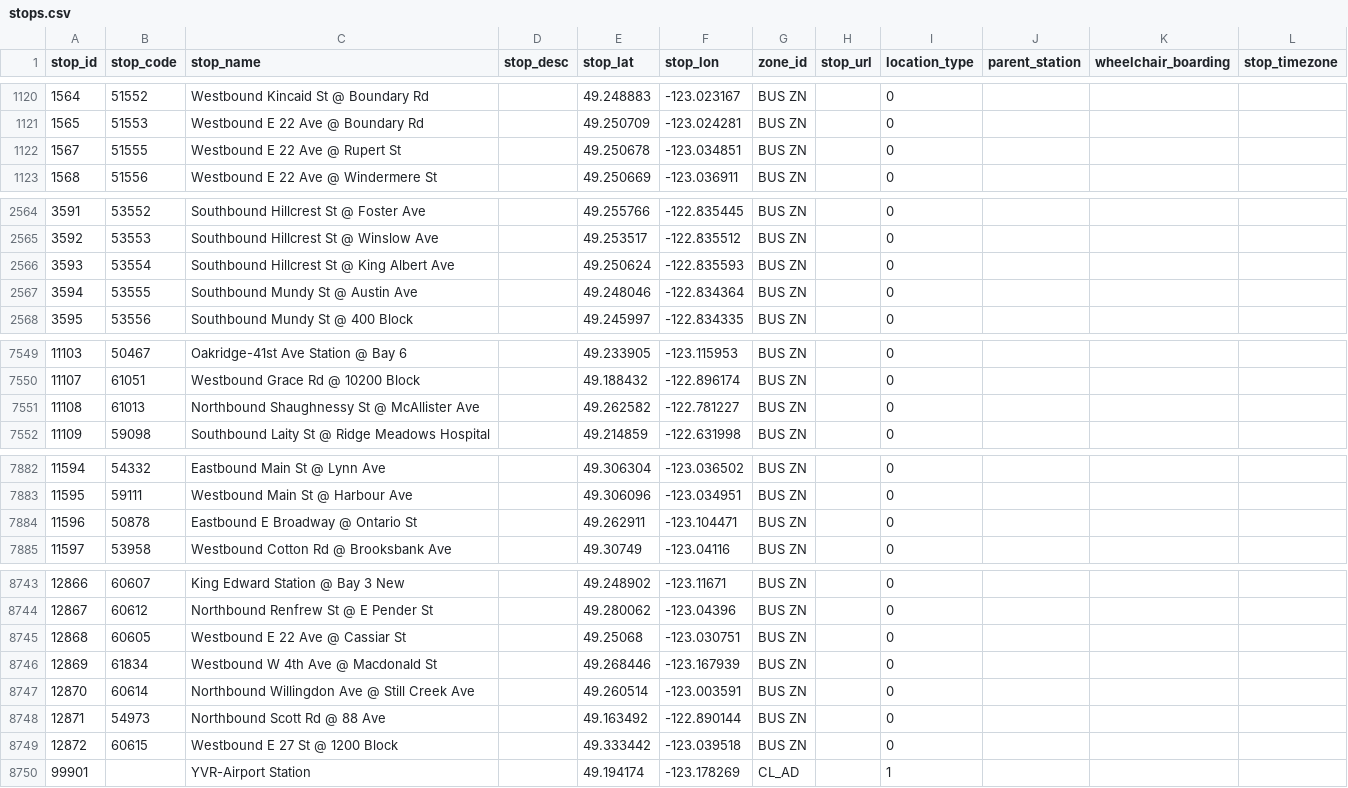
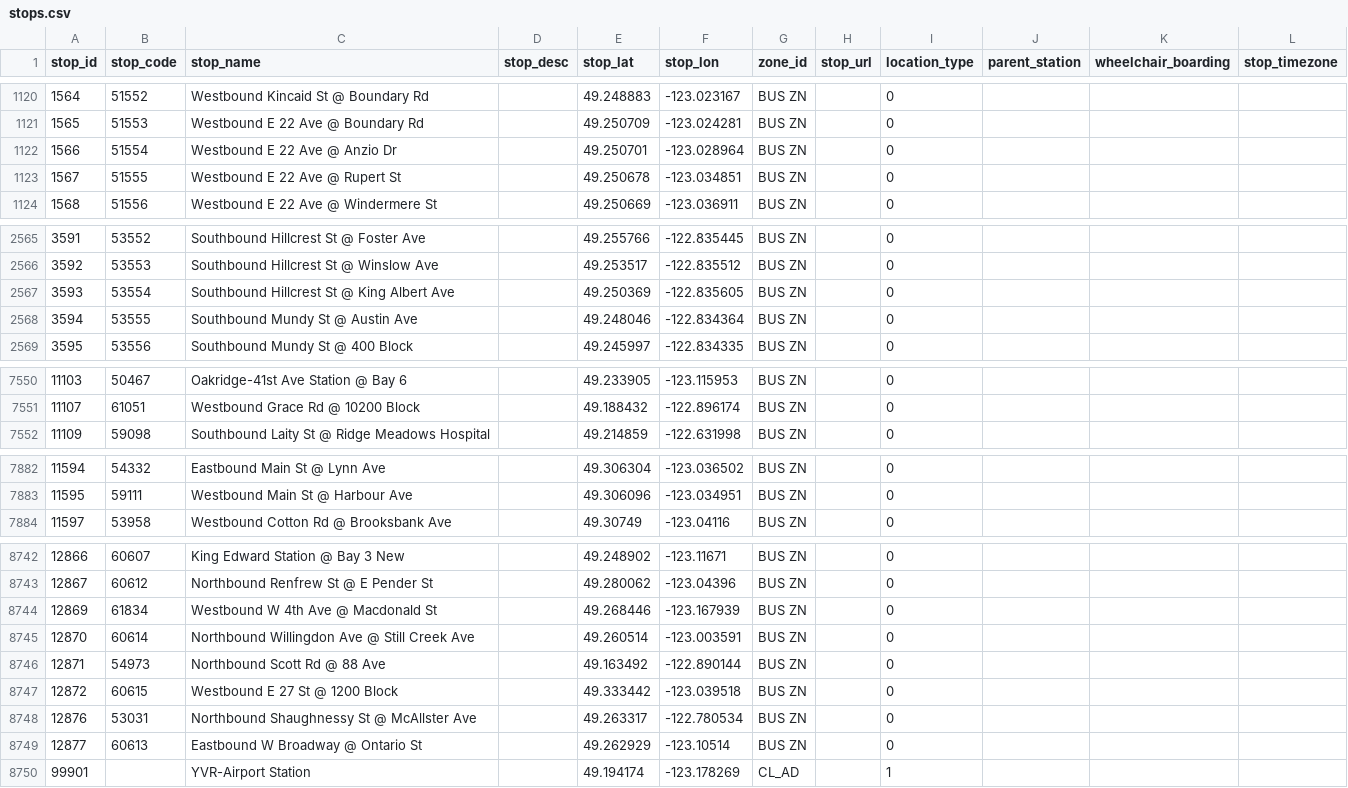
Before and after one commit to carsonyl/translink-derived-datasets, a CSV file: datasets/stops.csv, drawn as a sheet; only a part is shown, gaps mark what is left out; the diff covers the shown part only.

```diff
--- a/datasets/stops.csv
+++ b/datasets/stops.csv
@@ -1121,2 +1121,3 @@ stop_id,stop_code,stop_name,stop_desc,stop_lat,stop_lon,zone_id,stop_url,locatio
 1565,51553,Westbound E 22 Ave @ Boundary Rd,,49.250709,-123.024281,BUS ZN,,0,,,
+1566,51554,Westbound E 22 Ave @ Anzio Dr,,49.250701,-123.028964,BUS ZN,,0,,,
 1567,51555,Westbound E 22 Ave @ Rupert St,,49.250678,-123.034851,BUS ZN,,0,,,
@@ -2565,3 +2566,3 @@ stop_id,stop_code,stop_name,stop_desc,stop_lat,stop_lon,zone_id,stop_url,locatio
 3592,53553,Southbound Hillcrest St @ Winslow Ave,,49.253517,-122.835512,BUS ZN,,0,,,
-3593,53554,Southbound Hillcrest St @ King Albert Ave,,49.250624,-122.835593,BUS ZN,,0,,,
+3593,53554,Southbound Hillcrest St @ King Albert Ave,,49.250369,-122.835605,BUS ZN,,0,,,
 3594,53555,Southbound Mundy St @ Austin Ave,,49.248046,-122.834364,BUS ZN,,0,,,
@@ -7550,3 +7551,2 @@ stop_id,stop_code,stop_name,stop_desc,stop_lat,stop_lon,zone_id,stop_url,locatio
 11107,61051,Westbound Grace Rd @ 10200 Block,,49.188432,-122.896174,BUS ZN,,0,,,
-11108,61013,Northbound Shaughnessy St @ McAllister Ave,,49.262582,-122.781227,BUS ZN,,0,,,
 11109,59098,Southbound Laity St @ Ridge Meadows Hospital,,49.214859,-122.631998,BUS ZN,,0,,,
@@ -7883,3 +7883,2 @@ stop_id,stop_code,stop_name,stop_desc,stop_lat,stop_lon,zone_id,stop_url,locatio
 11595,59111,Westbound Main St @ Harbour Ave,,49.306096,-123.034951,BUS ZN,,0,,,
-11596,50878,Eastbound E Broadway @ Ontario St,,49.262911,-123.104471,BUS ZN,,0,,,
 11597,53958,Westbound Cotton Rd @ Brooksbank Ave,,49.30749,-123.04116,BUS ZN,,0,,,
@@ -8744,3 +8743,2 @@ stop_id,stop_code,stop_name,stop_desc,stop_lat,stop_lon,zone_id,stop_url,locatio
 12867,60612,Northbound Renfrew St @ E Pender St,,49.280062,-123.04396,BUS ZN,,0,,,
-12868,60605,Westbound E 22 Ave @ Cassiar St,,49.25068,-123.030751,BUS ZN,,0,,,
 12869,61834,Westbound W 4th Ave @ Macdonald St,,49.268446,-123.167939,BUS ZN,,0,,,
@@ -8749,2 +8747,4 @@ stop_id,stop_code,stop_name,stop_desc,stop_lat,stop_lon,zone_id,stop_url,locatio
 12872,60615,Westbound E 27 St @ 1200 Block,,49.333442,-123.039518,BUS ZN,,0,,,
+12876,53031,Northbound Shaughnessy St @ McAllster Ave,,49.263317,-122.780534,BUS ZN,,0,,,
+12877,60613,Eastbound W Broadway @ Ontario St,,49.262929,-123.10514,BUS ZN,,0,,,
 99901,,YVR-Airport Station,,49.194174,-123.178269,CL_AD,,1,,,
```
Also changed, not shown: 2 edited cells elsewhere in this file, 1 other file.
